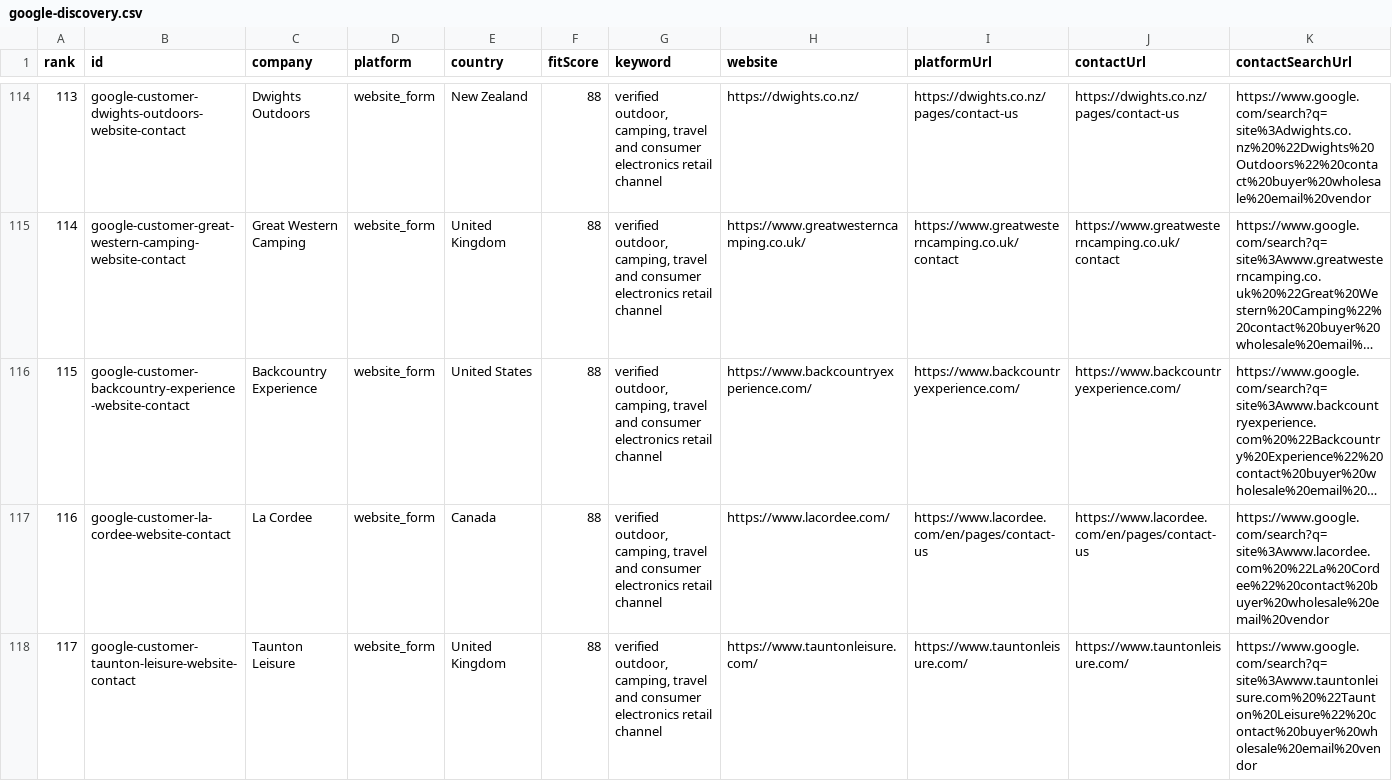
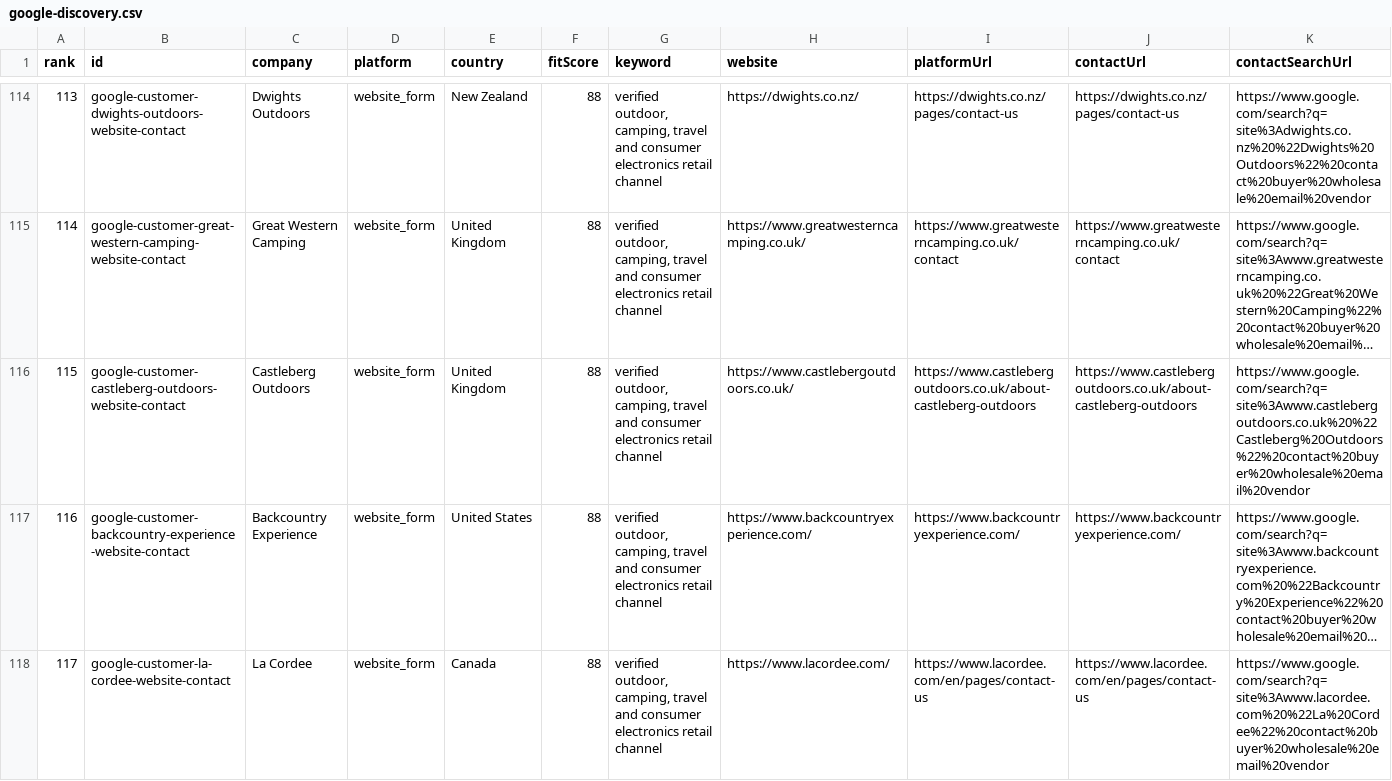
Before and after one commit to Leo-131/1, a CSV file: outreach-dashboard/github-sync/google-discovery.csv, drawn as a sheet; only a part is shown, gaps mark what is left out; the shorter side is filled out with more unchanged rows; long unchanged cells end in …; addresses are those after the commit; rows hold the shown columns only; the diff covers the shown part only; the diff names each change by its address in the sheet, - before the commit and + after, or states it on an @@ line.

Commit message:
sync: local outreach data 2026-08-10

```diff
--- a/outreach-dashboard/github-sync/google-discovery.csv
+++ b/outreach-dashboard/github-sync/google-discovery.csv
+row 116: 115 | google-customer-castleberg-outdoors-website-contact | Castleberg Outdoors | website_form | United Kingdom | 88 | verified outdoor, camping, travel and consumer electronics retail channel | https://www.castlebergoutdoors.co.uk/ | https://www.castlebergoutdoors.co.uk/about-castleberg-outdoors | https://www.castlebergoutdoors.co.uk/about-castleberg-outdoors | https://www.google.com/search?q=site%3Awww.castlebergoutdoors.co.uk%20%22Castleberg%20Outdoors%22%20contact%20buyer%20wholesale%20email%20vendor
@@ column A (rank) renumbered from row 117 down @@
```
Also changed, not shown: 2 added rows elsewhere in this file, outreach-dashboard/github-sync/daily-queue.csv, 38 other files.
